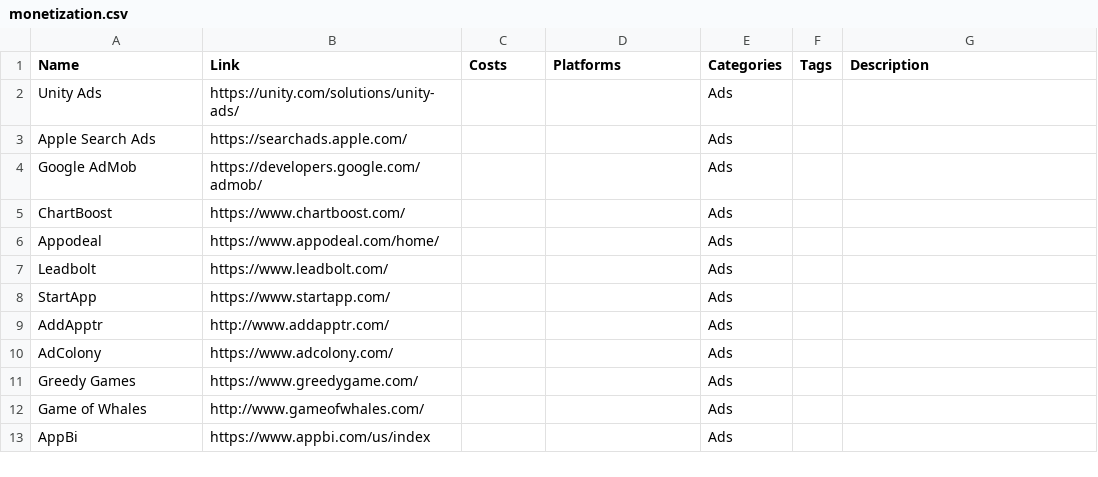
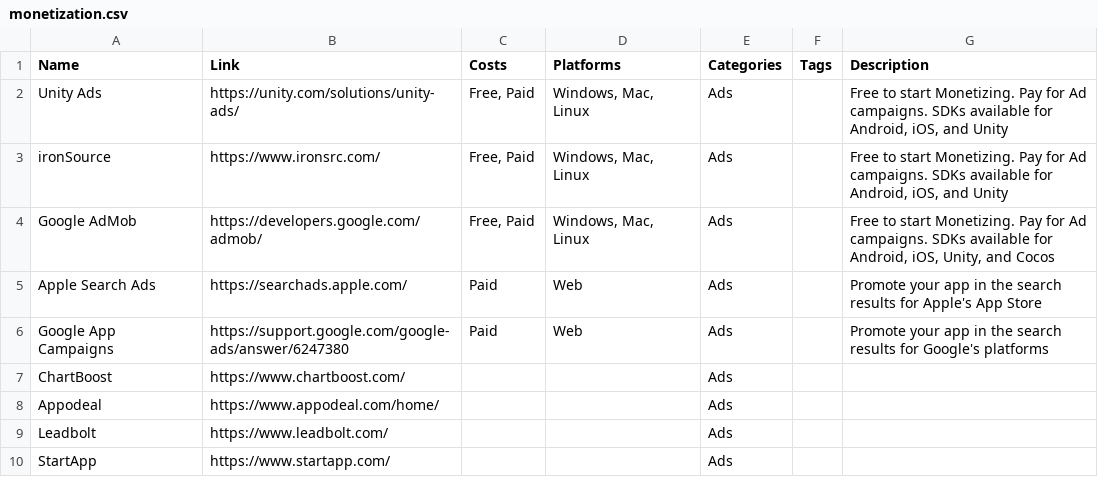
Before and after one commit to jackmelcher/gamedevelop.io, a CSV file: csv/monetization.csv, drawn as a sheet; only a part is shown; the shorter side is filled out with more unchanged rows.

Commit message:
Updates to Engine, Monetization, and Publisher resources

```diff
--- a/csv/monetization.csv
+++ b/csv/monetization.csv
@@ -1,5 +1,7 @@
 Name,Link,Costs,Platforms,Categories,Tags,Description
-Unity Ads,https://unity.com/solutions/unity-ads/,,,Ads,,
-Apple Search Ads,https://searchads.apple.com/,,,Ads,,
-Google AdMob,https://developers.google.com/admob/,,,Ads,,
+Unity Ads,https://unity.com/solutions/unity-ads/,"Free, Paid","Windows, Mac, Linux",Ads,,"Free to start Monetizing. Pay for Ad campaigns. SDKs available for Android, iOS, and Unity"
+ironSource,https://www.ironsrc.com/,"Free, Paid","Windows, Mac, Linux",Ads,,"Free to start Monetizing. Pay for Ad campaigns. SDKs available for Android, iOS, and Unity"
+Google AdMob,https://developers.google.com/admob/,"Free, Paid","Windows, Mac, Linux",Ads,,"Free to start Monetizing. Pay for Ad campaigns. SDKs available for Android, iOS, Unity, and Cocos"
+Apple Search Ads,https://searchads.apple.com/,Paid,Web,Ads,,Promote your app in the search results for Apple's App Store
+Google App Campaigns,https://support.google.com/google-ads/answer/6247380,Paid,Web,Ads,"",Promote your app in the search results for Google's platforms
 ChartBoost,https://www.chartboost.com/,,,Ads,,
```
Also changed, not shown: csv/engine.csv, csv/publisher.csv, 19 other files.
